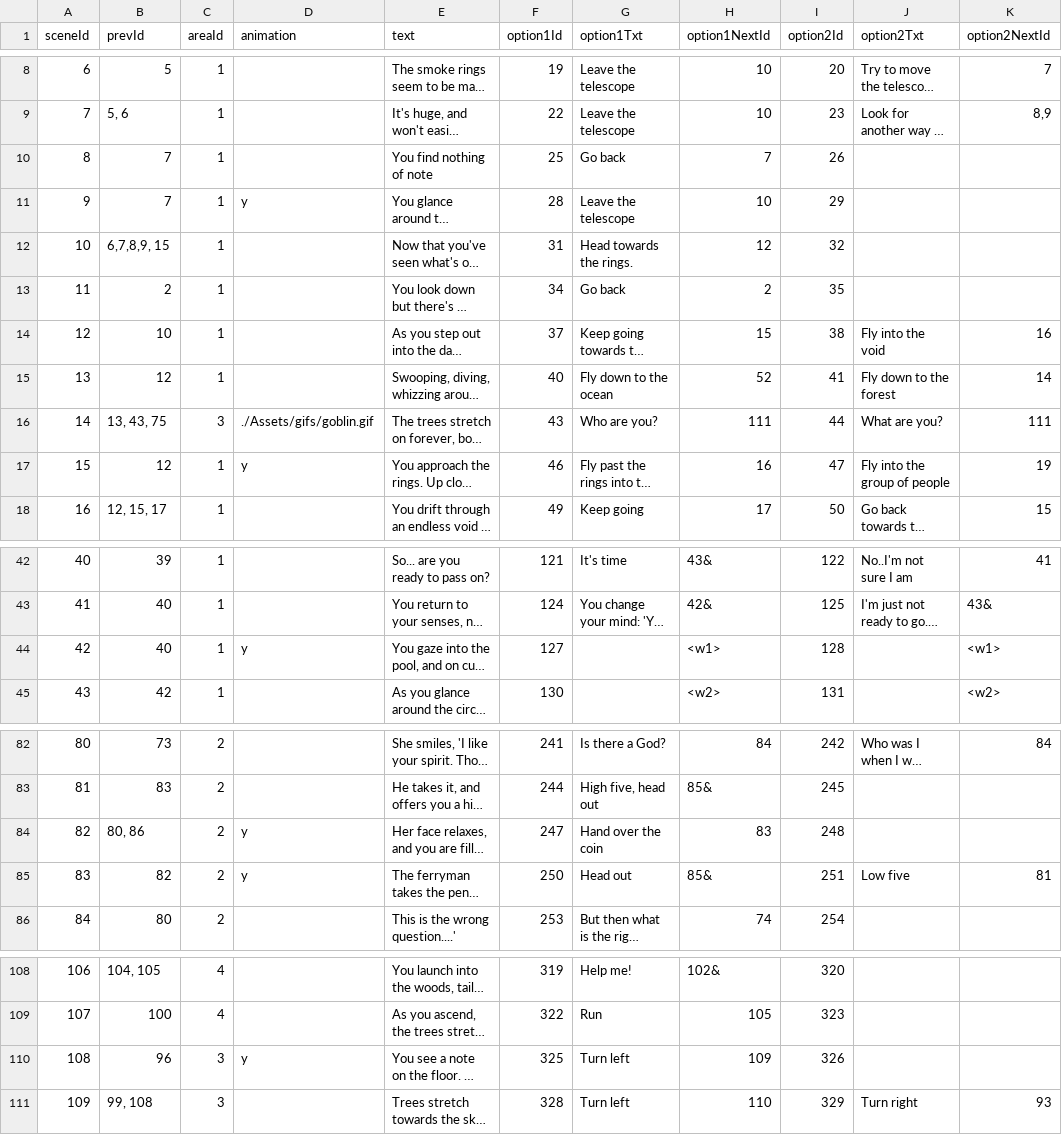
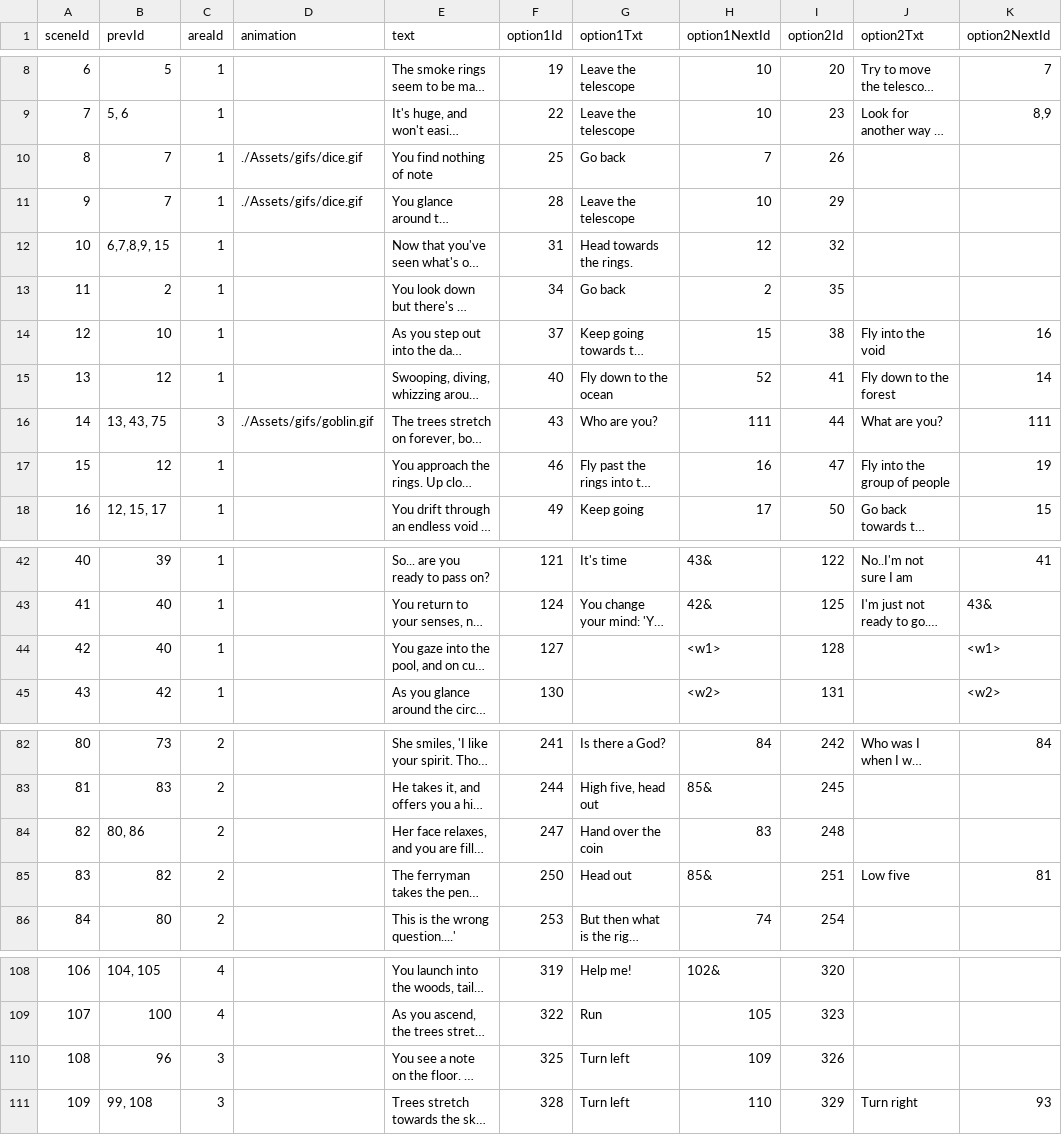
Before and after one commit to sleephawk/adventure-game, a CSV file: src/data/scenes-data.csv, drawn as a sheet; only a part is shown, gaps mark what is left out; long unchanged cells end in …; the diff names each change by its address in the sheet, - before the commit and + after, or states it on an @@ line.

Commit message:
added dice animations to 2 options

```diff
--- a/src/data/scenes-data.csv
+++ b/src/data/scenes-data.csv
-D10 (animation): (empty)
+D10 (animation): ./Assets/gifs/dice.gif
-D11 (animation): y
+D11 (animation): ./Assets/gifs/dice.gif
-D17 (animation): y
+D17 (animation): (empty)
-D44 (animation): y
+D44 (animation): (empty)
-D84:D85 (animation): y
+D84:D85 (animation): (empty)
-D110 (animation): y
+D110 (animation): (empty)
```
